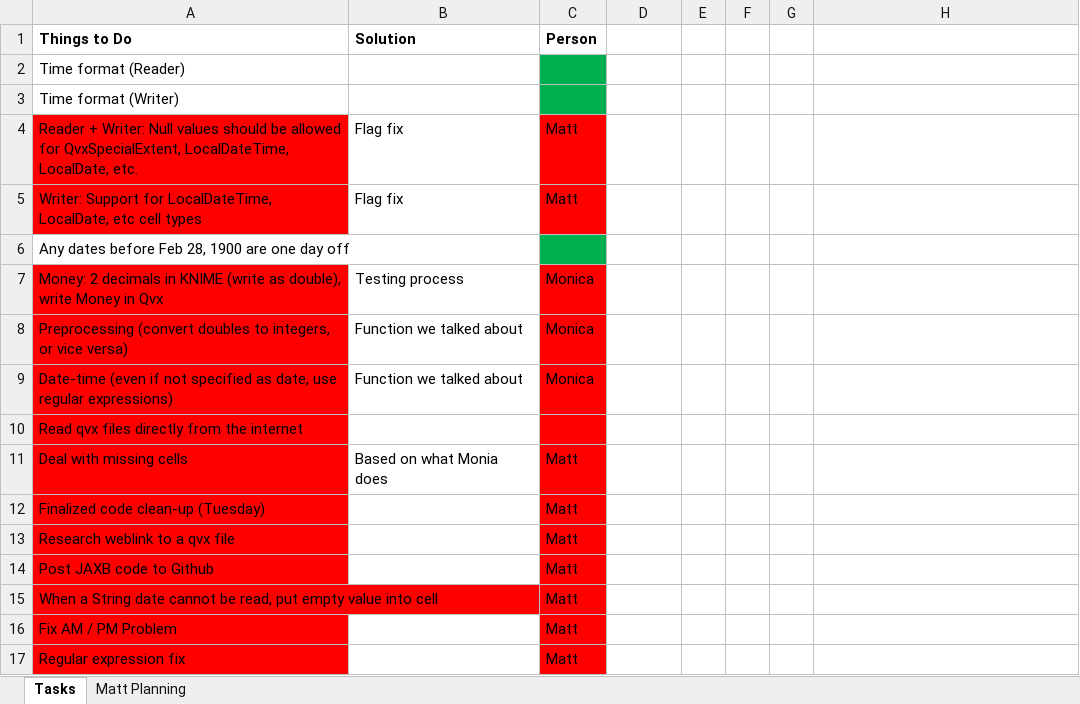
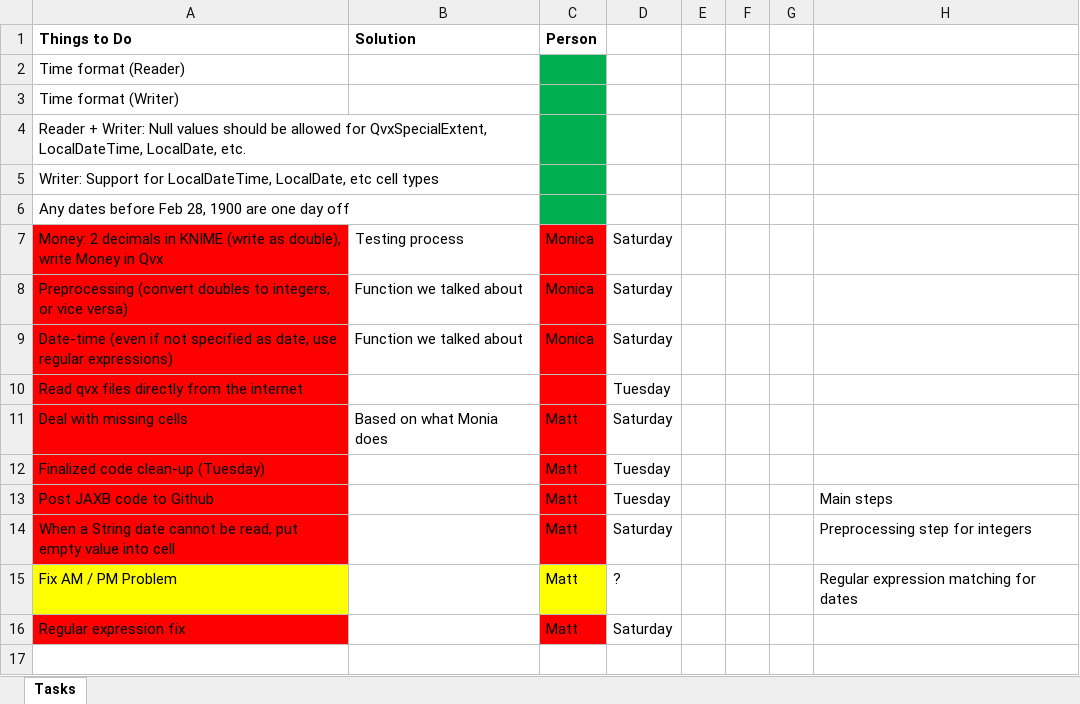
Before and after one commit to analytiq-v/QVX_Knime, an Excel workbook: Gannt for Field Attr Types.xlsx, sheet Tasks, drawn as a sheet; values as stored, in another font and other column widths than the file's, no borders; removed rows and columns are numbered as before the commit, all else as after; the diff names each change by its address in the sheet, - before the commit and + after, or states it on an @@ line.

Commit message:
Null dates are now allowed
Null dates are now allowed

```diff
--- a/Gannt for Field Attr Types.xlsx (sheet Tasks)
+++ b/Gannt for Field Attr Types.xlsx (sheet Tasks)
-sheet tab: Matt Planning
-A4:A5 fill: #FF0000
+A4:A5 fill: none
-B4:B5 (Solution): Flag fix
+B4:B5 (Solution): (empty)
-C4:C5 (Person): Matt
+C4:C5 (Person): (empty)
-C4:C5 fill: #FF0000
+C4:C5 fill: #00B050
-D7:D9: (empty)
+D7:D9: Saturday
-D10: (empty)
+D10: Tuesday
-D11: (empty)
+D11: Saturday
-D12: (empty)
+D12: Tuesday
-row 13: Research weblink to a qvx file |  | Matt
-D13: (empty)
+D13: Tuesday
-H13: (empty)
+H13: Main steps
-D14: (empty)
+D14: Saturday
-H14: (empty)
+H14: Preprocessing step for integers
-A15 fill: #FF0000
+A15 fill: #FFFF00
-C15 fill: #FF0000
+C15 fill: #FFFF00
-D15: (empty)
+D15: ?
-H15: (empty)
+H15: Regular expression matching for dates
-D16: (empty)
+D16: Saturday
```
Also changed, not shown: eclipse-workspace/test-files/DateTime.xlsx, 7 other files.
